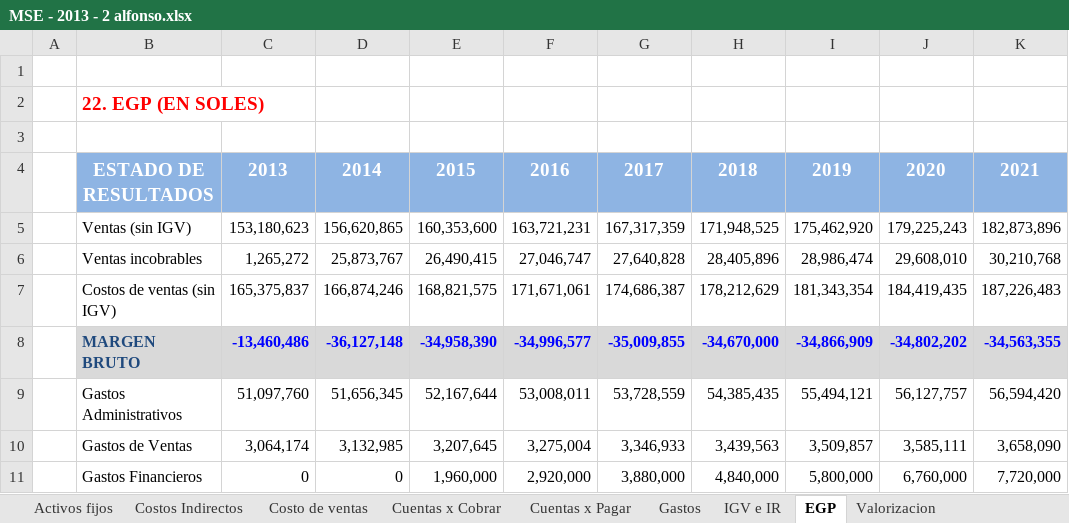
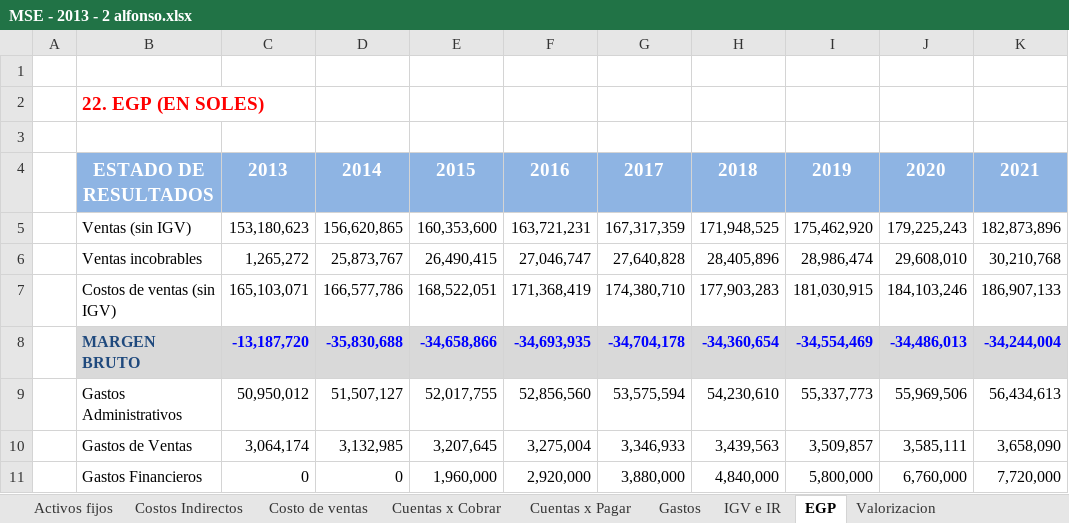
Before and after one commit to jdaniel14/dp2-software, an Excel workbook: GProyectos/MSE - 2013 - 2 alfonso.xlsx, sheet EGP, drawn as a sheet; only a part is shown; values as stored, in another font and other column widths than the file's, no borders; the diff covers the shown part only; the diff names each change by its address in the sheet, - before the commit and + after, or states it on an @@ line.

```diff
--- a/GProyectos/MSE - 2013 - 2 alfonso.xlsx (sheet EGP)
+++ b/GProyectos/MSE - 2013 - 2 alfonso.xlsx (sheet EGP)
-C7: 165,375,837
+C7: 165,103,071
-D7: 166,874,246
+D7: 166,577,786
-E7: 168,821,575
+E7: 168,522,051
-F7: 171,671,061
+F7: 171,368,419
-G7: 174,686,387
+G7: 174,380,710
-H7: 178,212,629
+H7: 177,903,283
-I7: 181,343,354
+I7: 181,030,915
-J7: 184,419,435
+J7: 184,103,246
-K7: 187,226,483
+K7: 186,907,133
-C8: -13,460,486
+C8: -13,187,720
-D8: -36,127,148
+D8: -35,830,688
-E8: -34,958,390
+E8: -34,658,866
-F8: -34,996,577
+F8: -34,693,935
-G8: -35,009,855
+G8: -34,704,178
-H8: -34,670,000
+H8: -34,360,654
-I8: -34,866,909
+I8: -34,554,469
-J8: -34,802,202
+J8: -34,486,013
-K8: -34,563,355
+K8: -34,244,004
-C9: 51,097,760
+C9: 50,950,012
-D9: 51,656,345
+D9: 51,507,127
-E9: 52,167,644
+E9: 52,017,755
-F9: 53,008,011
+F9: 52,856,560
-G9: 53,728,559
+G9: 53,575,594
-H9: 54,385,435
+H9: 54,230,610
-I9: 55,494,121
+I9: 55,337,773
-J9: 56,127,757
+J9: 55,969,506
-K9: 56,594,420
+K9: 56,434,613
```
Also changed, not shown: 99 edited cells elsewhere in this sheet, sheet Flujo de caja, sheet Balance general, sheet IGV e IR, sheet MOD, sheet Costo de ventas, sheet Personal y Servicios, 4 more sheets.
